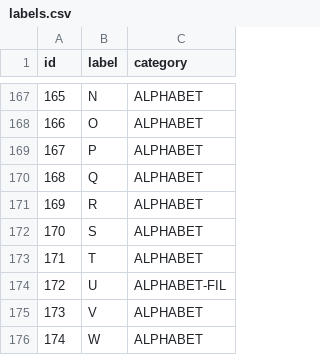
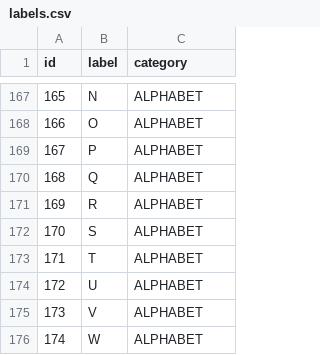
Before and after one commit to cjorence/signia-backend, a CSV file: database/seeders/data/labels.csv, drawn as a sheet; only a part is shown, gaps mark what is left out.

Commit message:
Protect story progress ownership and completion while preserving label mappings

```diff
--- a/database/seeders/data/labels.csv
+++ b/database/seeders/data/labels.csv
@@ -173,3 +173,3 @@ id,label,category
 171,T,ALPHABET
-172,U,ALPHABET-FIL
+172,U,ALPHABET
 173,V,ALPHABET
```
Also changed, not shown: 3 other files.
